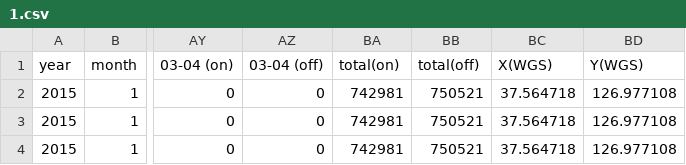
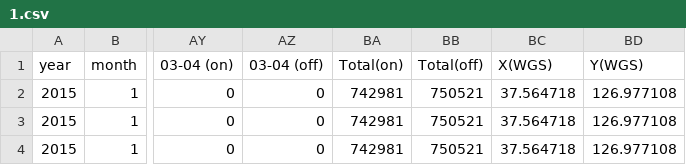
Before and after one commit to Aete/Data-in-Seoul, a CSV file: 1. Mobility/Subway/csvfiles/2015/1.csv, drawn as a sheet; only a part is shown, gaps mark what is left out; the diff names each change by its address in the sheet, - before the commit and + after, or states it on an @@ line.

```diff
--- a/1. Mobility/Subway/csvfiles/2015/1.csv
+++ b/1. Mobility/Subway/csvfiles/2015/1.csv
-BA1: total(on)
+BA1: Total(on)
-BB1: total(off)
+BB1: Total(off)
```
Also changed, not shown: 1. Mobility/Subway/csvfiles/2015/10.csv, 1. Mobility/Subway/csvfiles/2015/11.csv, 57 other files.
